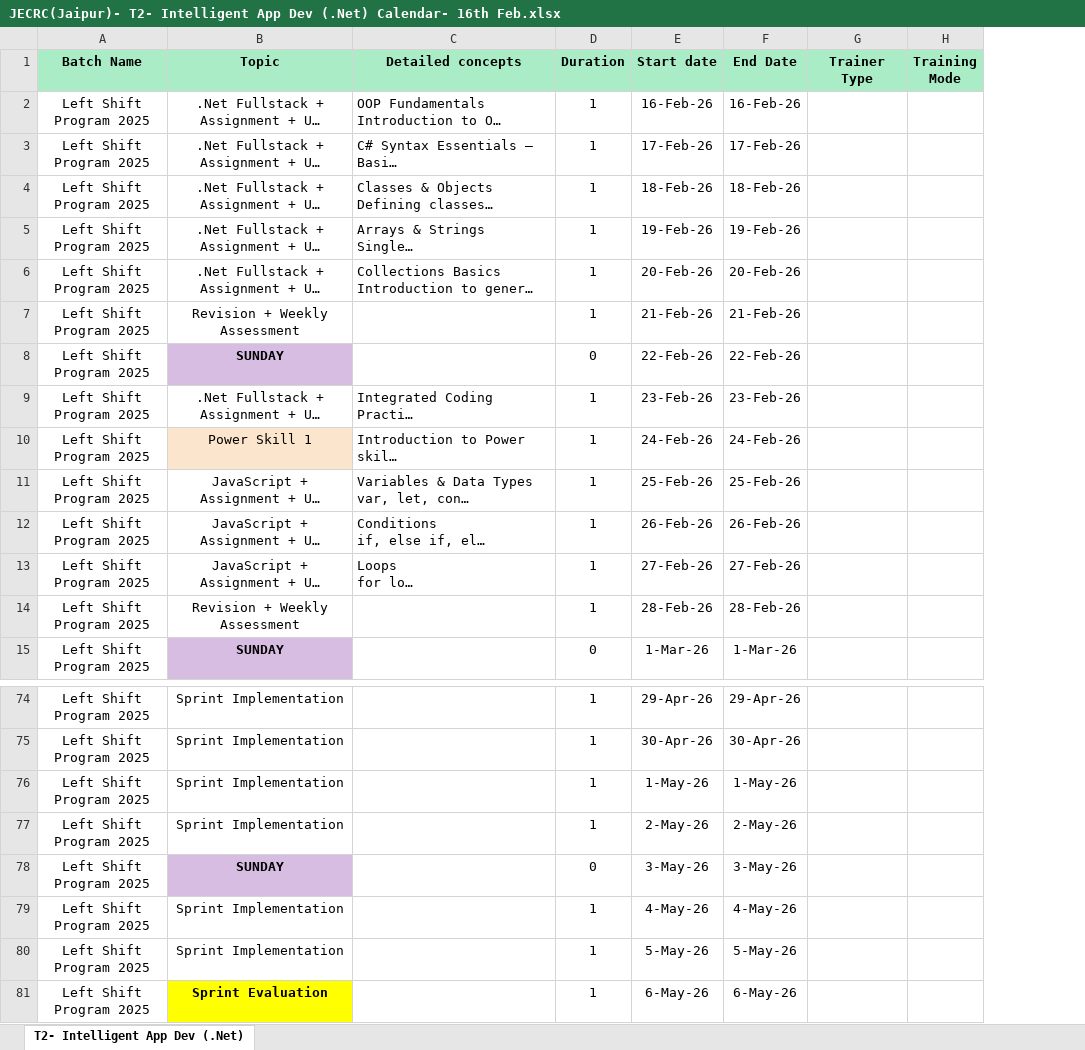
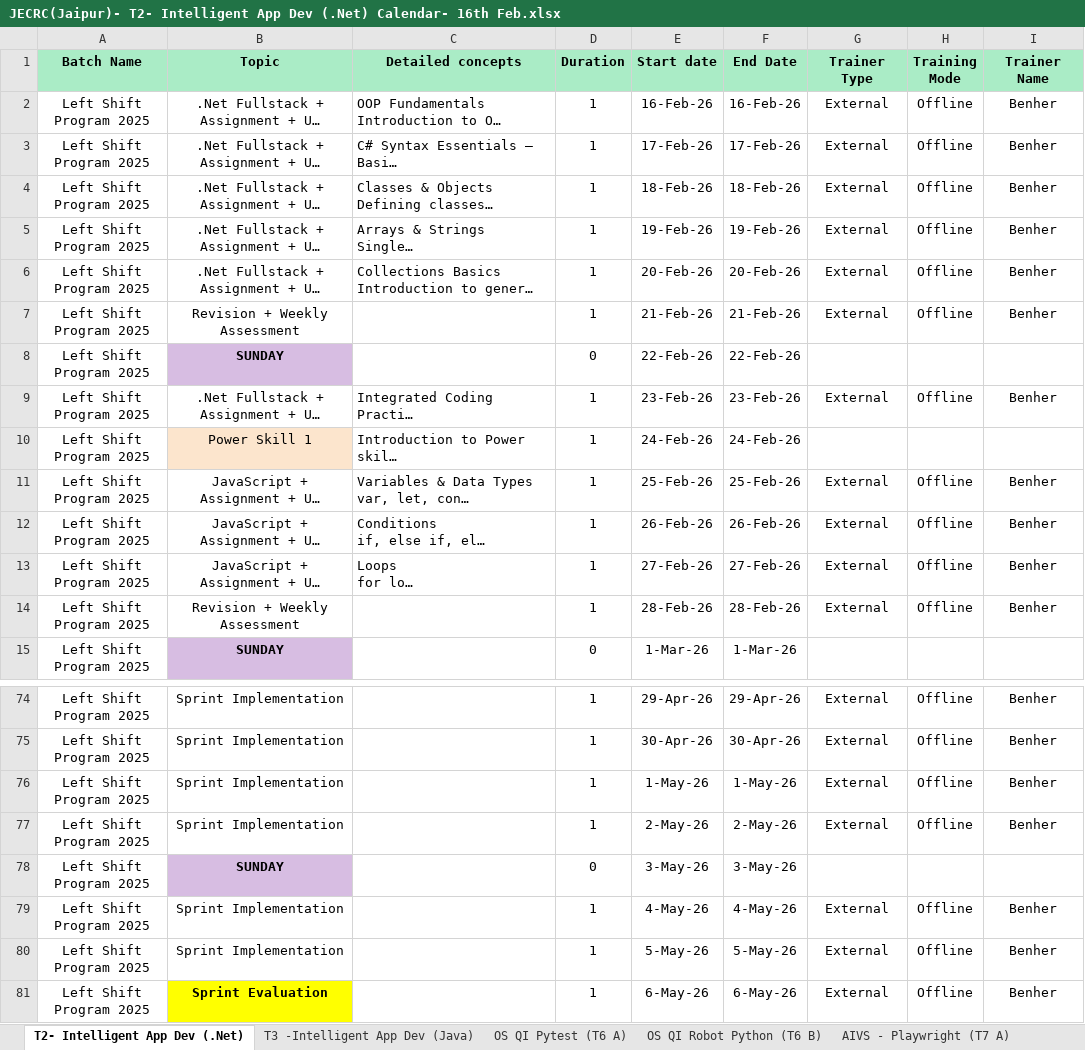
Before and after one commit to SakshamTapadia/JECRC_SakshamTapadia_0177, an Excel workbook: JECRC(Jaipur)- T2- Intelligent App Dev (.Net) Calendar- 16th Feb.xlsx, sheet T2- Intelligent App Dev (.Net), drawn as a sheet; only a part is shown, gaps mark what is left out; long unchanged cells end in …; values as stored, in another font and other column widths than the file's, no borders; the diff covers the shown part only; the diff names each change by its address in the sheet, - before the commit and + after, or states it on an @@ line.

```diff
--- a/JECRC(Jaipur)- T2- Intelligent App Dev (.Net) Calendar- 16th Feb.xlsx (sheet T2- Intelligent App Dev (.Net))
+++ b/JECRC(Jaipur)- T2- Intelligent App Dev (.Net) Calendar- 16th Feb.xlsx (sheet T2- Intelligent App Dev (.Net))
+sheet tab: T3 -Intelligent App Dev (Java)
+sheet tab: OS QI Pytest (T6 A)
+sheet tab: OS QI Robot Python (T6 B)
+sheet tab: AIVS - Playwright (T7 A)
+column I (Trainer Name), rows 2-14: Benher | Benher | Benher | Benher | Benher | Benher |  | Benher |  | Benher | Benher | Benher | Benher; rows 74-81: Benher | Benher | Benher | Benher |  | Benher | Benher | Benher
-G2:G7 (Trainer Type): (empty)
+G2:G7 (Trainer Type): External
-H2:H7 (Training Mode): (empty)
+H2:H7 (Training Mode): Offline
-G9 (Trainer Type): (empty)
+G9 (Trainer Type): External
-H9 (Training Mode): (empty)
+H9 (Training Mode): Offline
-G11:G14 (Trainer Type): (empty)
+G11:G14 (Trainer Type): External
-H11:H14 (Training Mode): (empty)
+H11:H14 (Training Mode): Offline
-G74:G77 (Trainer Type): (empty)
+G74:G77 (Trainer Type): External
-H74:H77 (Training Mode): (empty)
+H74:H77 (Training Mode): Offline
-G79:G81 (Trainer Type): (empty)
+G79:G81 (Trainer Type): External
-H79:H81 (Training Mode): (empty)
+H79:H81 (Training Mode): Offline
```
Also changed, not shown: 83 edited cells and cell formats elsewhere in this sheet, 1 other file.
